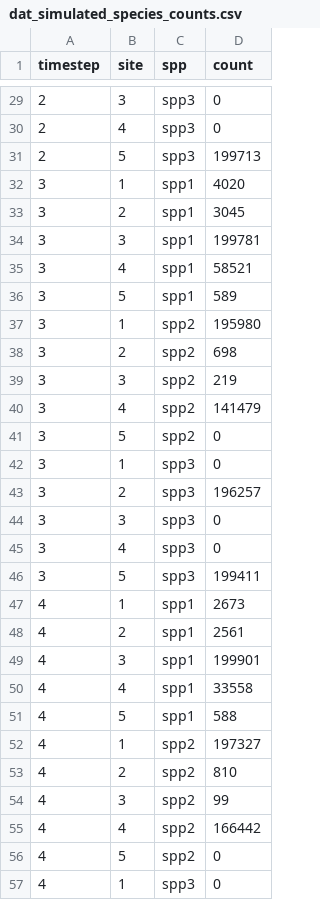
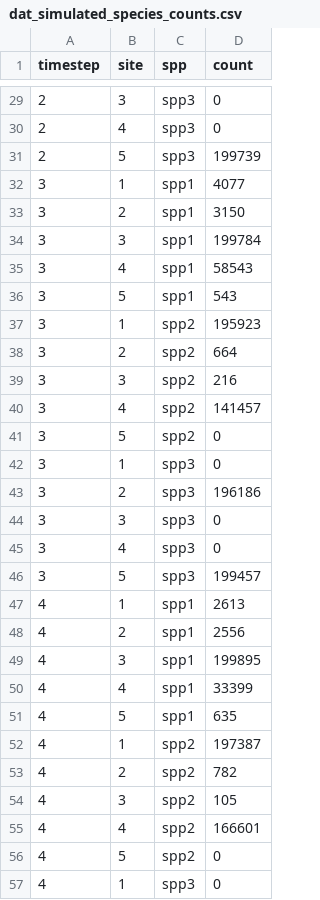
Before and after one commit to sokole/ltermetacommunities, a CSV file: DATA_example_data_format/dat_simulated_species_counts.csv, drawn as a sheet; only a part is shown, gaps mark what is left out; the diff covers the shown part only.

```diff
--- a/DATA_example_data_format/dat_simulated_species_counts.csv
+++ b/DATA_example_data_format/dat_simulated_species_counts.csv
@@ -30,27 +30,27 @@
 2,4,"spp3",0
-2,5,"spp3",199713
-3,1,"spp1",4020
-3,2,"spp1",3045
-3,3,"spp1",199781
-3,4,"spp1",58521
-3,5,"spp1",589
-3,1,"spp2",195980
-3,2,"spp2",698
-3,3,"spp2",219
-3,4,"spp2",141479
+2,5,"spp3",199739
+3,1,"spp1",4077
+3,2,"spp1",3150
+3,3,"spp1",199784
+3,4,"spp1",58543
+3,5,"spp1",543
+3,1,"spp2",195923
+3,2,"spp2",664
+3,3,"spp2",216
+3,4,"spp2",141457
 3,5,"spp2",0
 3,1,"spp3",0
-3,2,"spp3",196257
+3,2,"spp3",196186
 3,3,"spp3",0
 3,4,"spp3",0
-3,5,"spp3",199411
-4,1,"spp1",2673
-4,2,"spp1",2561
-4,3,"spp1",199901
-4,4,"spp1",33558
-4,5,"spp1",588
-4,1,"spp2",197327
-4,2,"spp2",810
-4,3,"spp2",99
-4,4,"spp2",166442
+3,5,"spp3",199457
+4,1,"spp1",2613
+4,2,"spp1",2556
+4,3,"spp1",199895
+4,4,"spp1",33399
+4,5,"spp1",635
+4,1,"spp2",197387
+4,2,"spp2",782
+4,3,"spp2",105
+4,4,"spp2",166601
 4,5,"spp2",0
```
Also changed, not shown: 89 edited cells elsewhere in this file, 4 other files.
